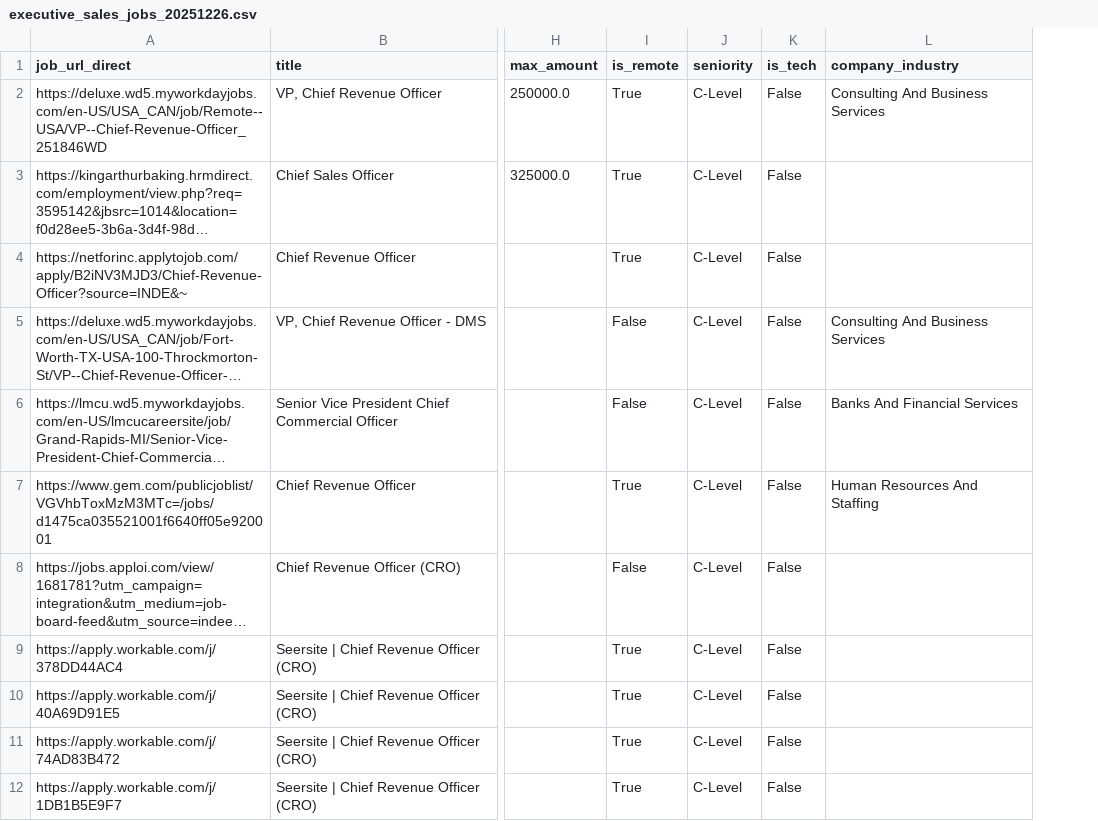
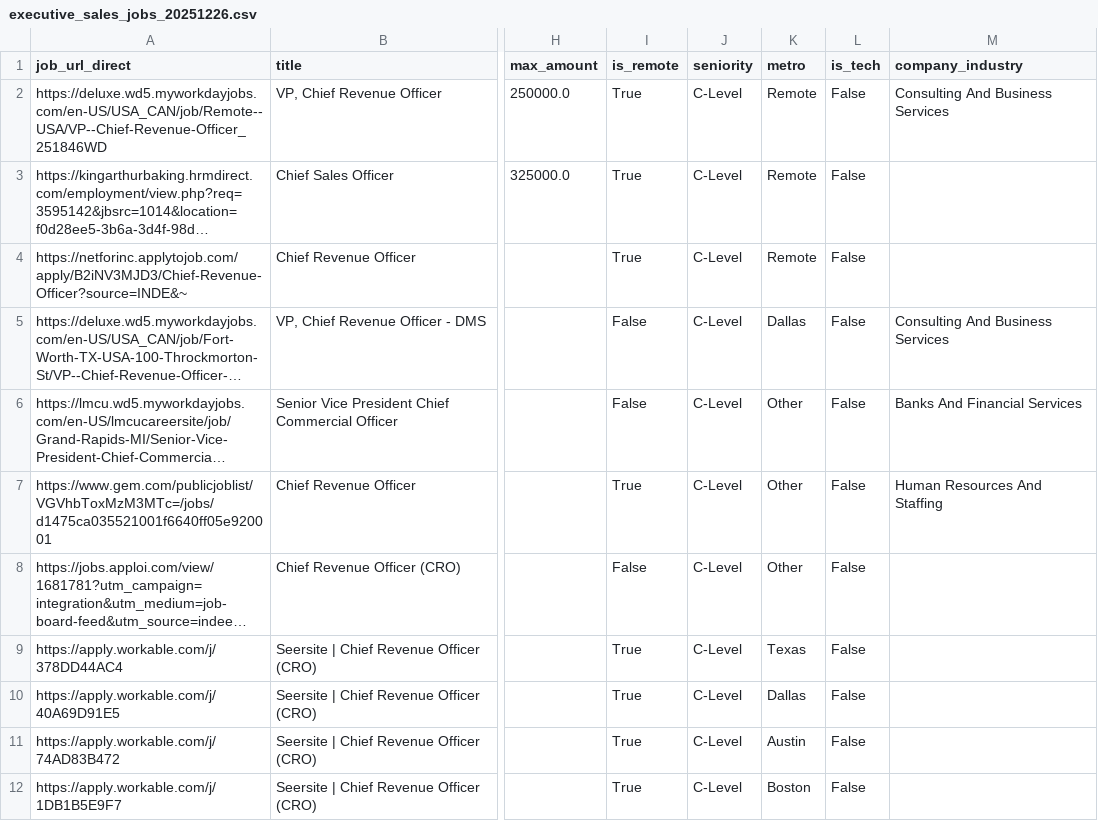
Before and after one commit to romelikethecity/croreport, a CSV file: data/executive_sales_jobs_20251226.csv, drawn as a sheet; only a part is shown, gaps mark what is left out; long unchanged cells end in …; the diff names each change by its address in the sheet, - before the commit and + after, or states it on an @@ line.

Commit message:
Fix: add missing metro column

```diff
--- a/data/executive_sales_jobs_20251226.csv
+++ b/data/executive_sales_jobs_20251226.csv
+column K (metro), rows 2-12: Remote | Remote | Remote | Dallas | Other | Other | Other | Texas | Dallas | Austin | Boston
```
